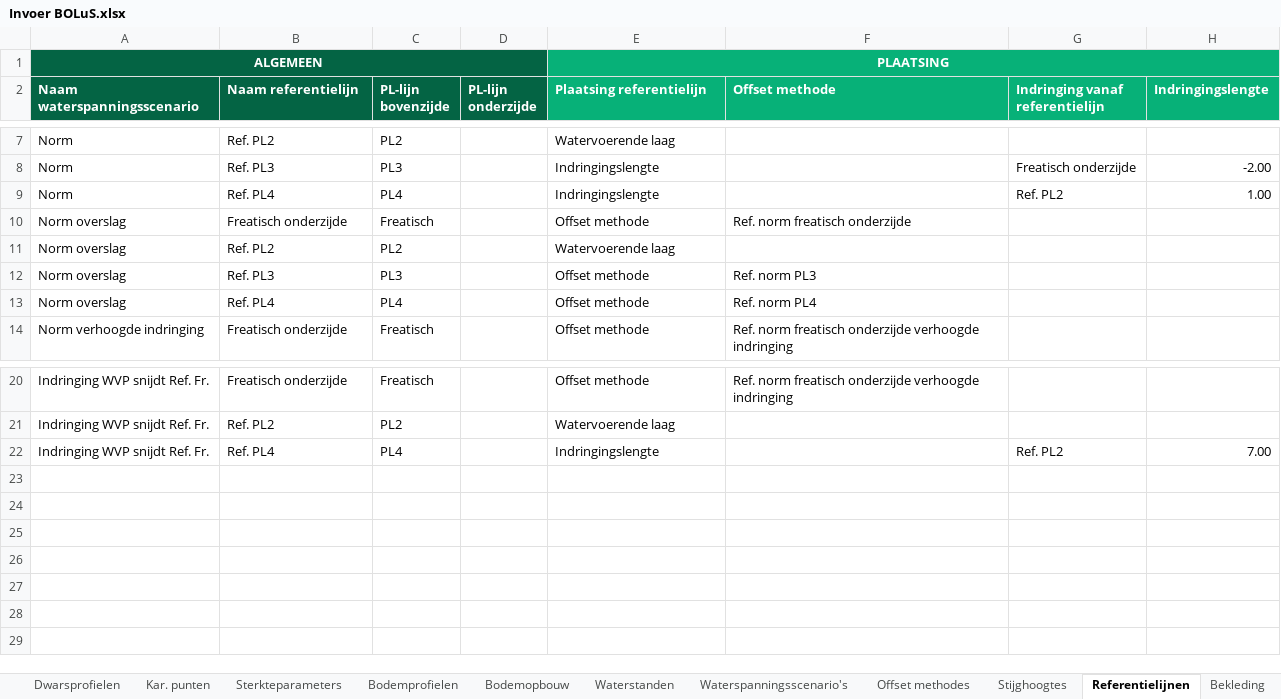
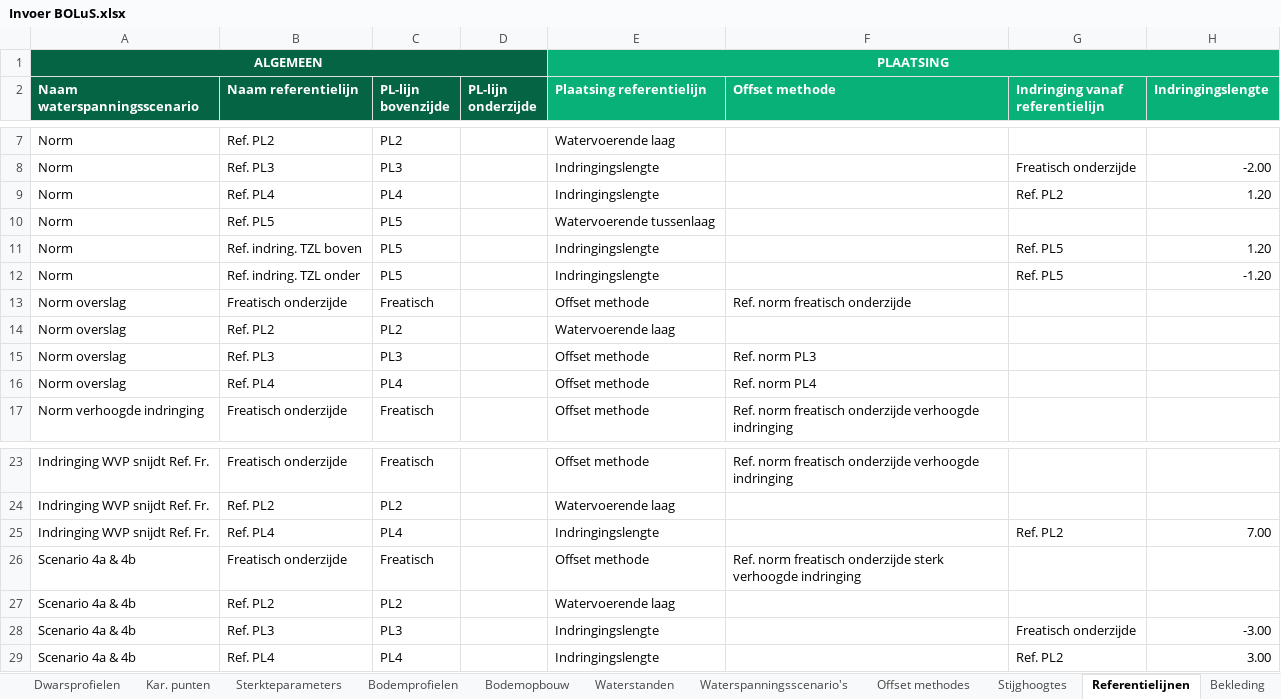
Before and after one commit to scheldestromen/BOLuS, an Excel workbook: excel_tool/Invoer BOLuS.xlsx, sheet Referentielijnen, drawn as a sheet; only a part is shown, gaps mark what is left out; values as stored, in another font and other column widths than the file's, no borders; 1 other sheet too large or unreadable and not compared; the diff names each change by its address in the sheet, - before the commit and + after, or states it on an @@ line.

Commit message:
fix: rekening houden met meerdere gelijke punten bij shift_points.... chore: refactor correctie reflijnen naar ReferenceLineCorrector feat: correctie reflijnen tussen zandlagen

```diff
--- a/excel_tool/Invoer BOLuS.xlsx (sheet Referentielijnen)
+++ b/excel_tool/Invoer BOLuS.xlsx (sheet Referentielijnen)
-H9 (Indringingslengte): 1.00
+H9 (Indringingslengte): 1.20
+row 10: Norm | Ref. PL5 | PL5 |  | Watervoerende tussenlaag
+row 11: Norm | Ref. indring. TZL boven | PL5 |  | Indringingslengte |  | Ref. PL5 | 1.20
+row 12: Norm | Ref. indring. TZL onder | PL5 |  | Indringingslengte |  | Ref. PL5 | -1.20
+row 26: Scenario 4a & 4b | Freatisch onderzijde | Freatisch |  | Offset methode | Ref. norm freatisch onderzijde sterk verhoogde indringing
+row 27: Scenario 4a & 4b | Ref. PL2 | PL2 |  | Watervoerende laag
+row 28: Scenario 4a & 4b | Ref. PL3 | PL3 |  | Indringingslengte |  | Freatisch onderzijde | -3.00
+row 29: Scenario 4a & 4b | Ref. PL4 | PL4 |  | Indringingslengte |  | Ref. PL2 | 3.00
```
Also changed, not shown: sheet Stijghoogtes, sheet Waterspanningsscenario's, sheet Offset methodes, sheet Berekeningen, 2 other files.
